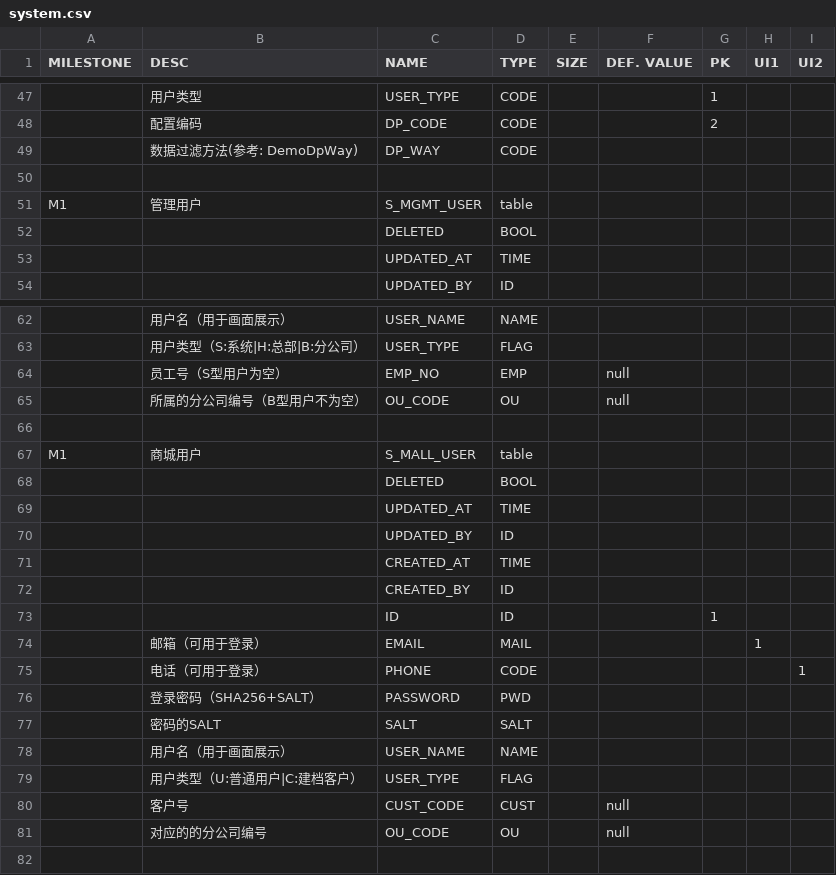
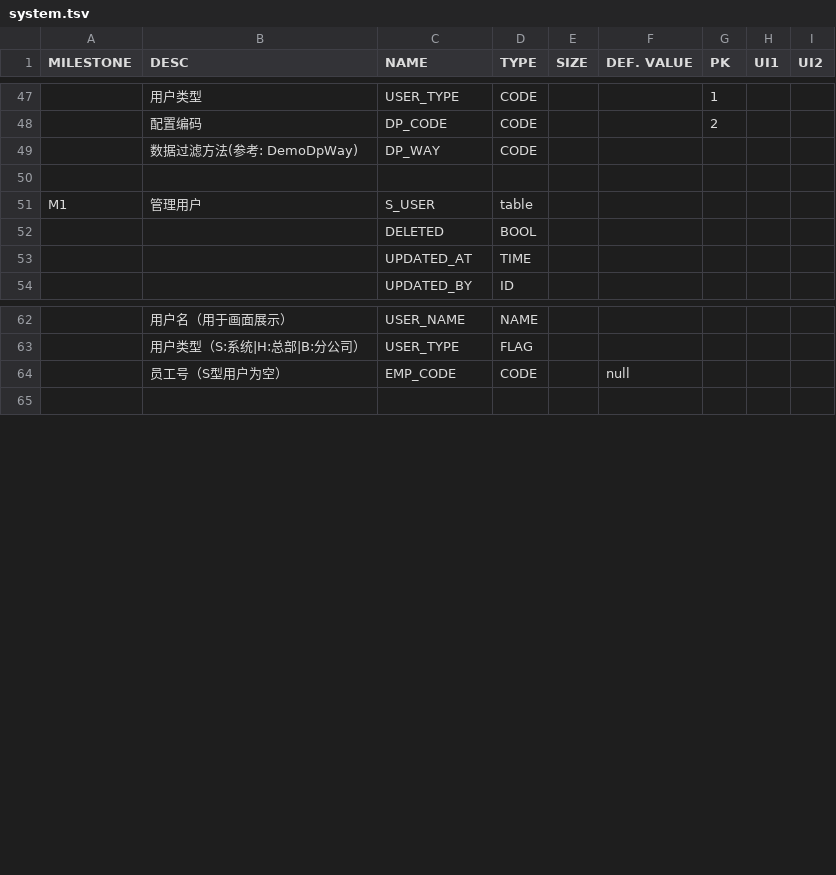
Before and after one commit to panlw/tsv2code, a TSV file: ddl/sample/system.tsv (was ddl/EGB2B/system.csv), drawn as a sheet; only a part is shown, gaps mark what is left out; the diff names each change by its address in the sheet, - before the commit and + after, or states it on an @@ line.

```diff
--- a/ddl/EGB2B/system.csv
+++ b/ddl/sample/system.tsv
-C51 (NAME): S_MGMT_USER
+C51 (NAME): S_USER
-C64 (NAME): EMP_NO
+C64 (NAME): EMP_CODE
-D64 (TYPE): EMP
+D64 (TYPE): CODE
-row 65:  | 所属的分公司编号（B型用户不为空） | OU_CODE | OU |  | null
-row 66: (empty)
-row 67: M1 | 商城用户 | S_MALL_USER | table
-row 68:  |  | DELETED | BOOL
-row 69:  |  | UPDATED_AT | TIME
-row 70:  |  | UPDATED_BY | ID
-row 71:  |  | CREATED_AT | TIME
-row 72:  |  | CREATED_BY | ID
-row 73:  |  | ID | ID |  |  | 1
-row 74:  | 邮箱（可用于登录） | EMAIL | MAIL |  |  |  | 1
-row 75:  | 电话（可用于登录） | PHONE | CODE |  |  |  |  | 1
-row 76:  | 登录密码（SHA256+SALT） | PASSWORD | PWD
-row 77:  | 密码的SALT | SALT | SALT
-row 78:  | 用户名（用于画面展示） | USER_NAME | NAME
-row 79:  | 用户类型（U:普通用户|C:建档客户） | USER_TYPE | FLAG
-row 80:  | 客户号 | CUST_CODE | CUST |  | null
-row 81:  | 对应的的分公司编号 | OU_CODE | OU |  | null
```
Also changed, not shown: ddl/sample/aliases.tsv, 7 other files.
